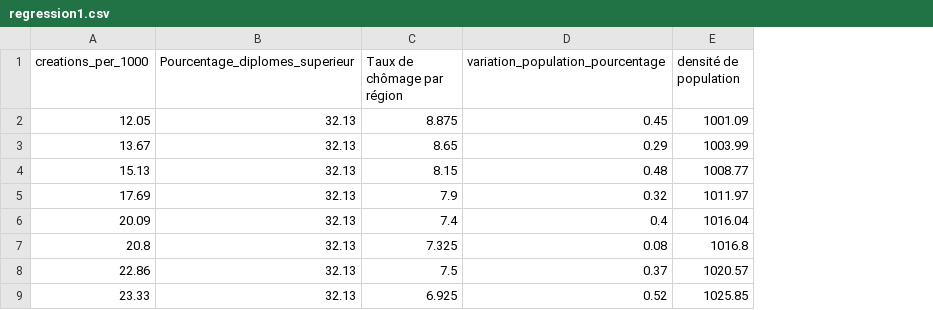
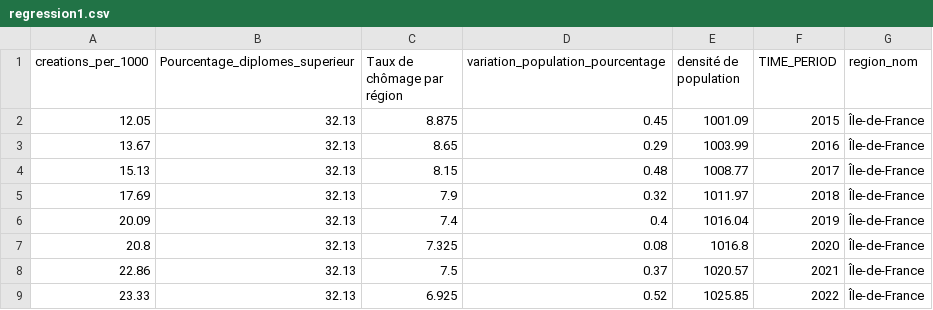
Before and after one commit to tristanczz/python_DS_2A, a CSV file: data/Variables explicatives/regression1.csv, drawn as a sheet; only a part is shown; the diff names each change by its address in the sheet, - before the commit and + after, or states it on an @@ line.

```diff
--- a/data/Variables explicatives/regression1.csv
+++ b/data/Variables explicatives/regression1.csv
+column F (TIME_PERIOD), rows 2-9: 2015 | 2016 | 2017 | 2018 | 2019 | 2020 | 2021 | 2022
+column G (region_nom), rows 2-9: all Île-de-France
```
Also changed, not shown: 9 other files.
